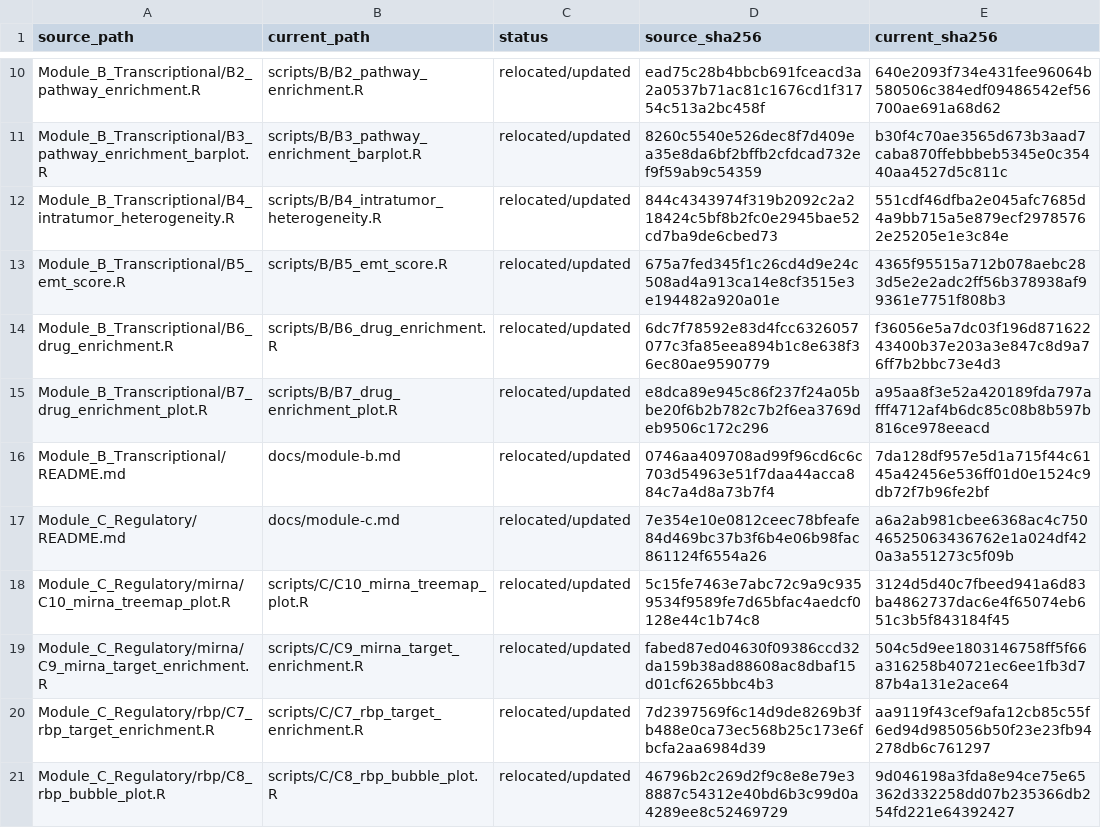
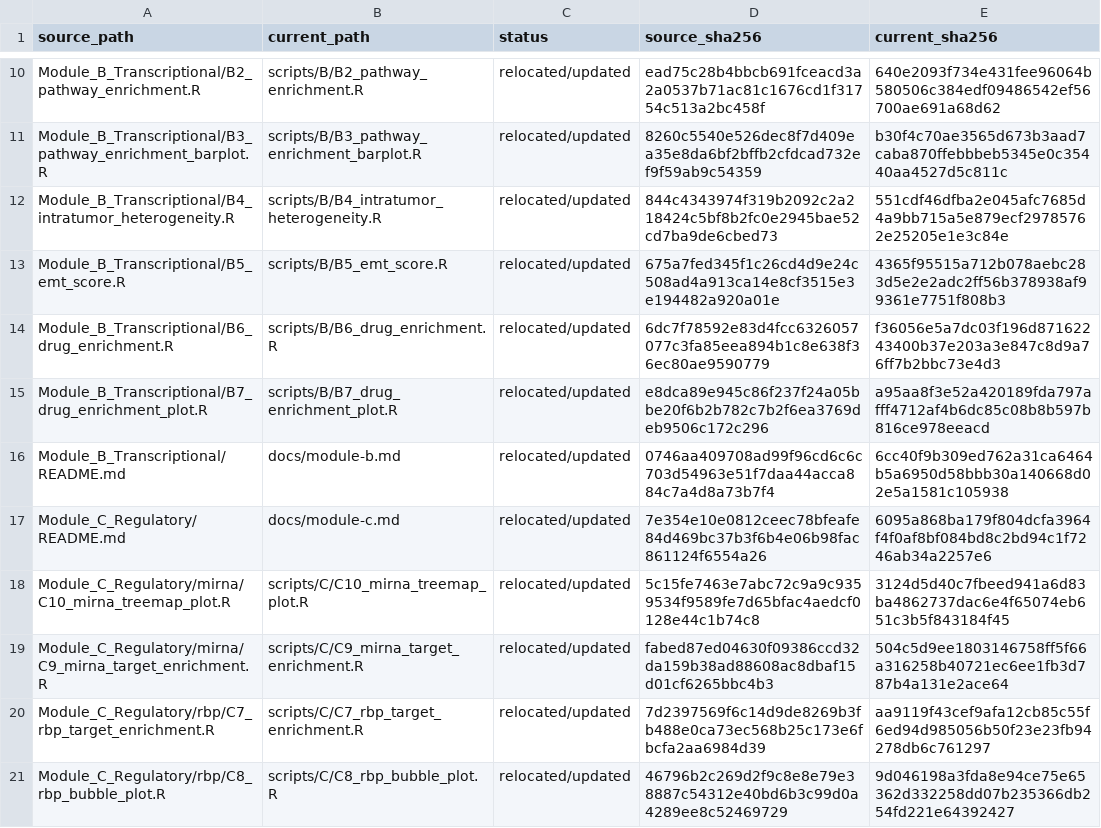
Before and after one commit to QSong-github/RESIST, a TSV file: docs/migration.tsv, drawn as a sheet; only a part is shown, gaps mark what is left out; the diff covers the shown part only.

```diff
--- a/docs/migration.tsv
+++ b/docs/migration.tsv
@@ -15,4 +15,4 @@ Module_B_Transcriptional/B6_drug_enrichment.R	scripts/B/B6_drug_enrichment.R	rel
 Module_B_Transcriptional/B7_drug_enrichment_plot.R	scripts/B/B7_drug_enrichment_plot.R	relocated/updated	e8dca89e945c86f237f24a05bbe20f6b2b782c7b2f6ea3769deb9506c172c296	a95aa8f3e52a420189fda797afff4712af4b6dc85c08b8b597b816ce978eeacd
-Module_B_Transcriptional/README.md	docs/module-b.md	relocated/updated	0746aa409708ad99f96cd6c6c703d54963e51f7daa44acca884c7a4d8a73b7f4	7da128df957e5d1a715f44c6145a42456e536ff01d0e1524c9db72f7b96fe2bf
-Module_C_Regulatory/README.md	docs/module-c.md	relocated/updated	7e354e10e0812ceec78bfeafe84d469bc37b3f6b4e06b98fac861124f6554a26	a6a2ab981cbee6368ac4c75046525063436762e1a024df420a3a551273c5f09b
+Module_B_Transcriptional/README.md	docs/module-b.md	relocated/updated	0746aa409708ad99f96cd6c6c703d54963e51f7daa44acca884c7a4d8a73b7f4	6cc40f9b309ed762a31ca6464b5a6950d58bbb30a140668d02e5a1581c105938
+Module_C_Regulatory/README.md	docs/module-c.md	relocated/updated	7e354e10e0812ceec78bfeafe84d469bc37b3f6b4e06b98fac861124f6554a26	6095a868ba179f804dcfa3964f4f0af8bf084bd8c2bd94c1f7246ab34a2257e6
 Module_C_Regulatory/mirna/C10_mirna_treemap_plot.R	scripts/C/C10_mirna_treemap_plot.R	relocated/updated	5c15fe7463e7abc72c9a9c9359534f9589fe7d65bfac4aedcf0128e44c1b74c8	3124d5d40c7fbeed941a6d83ba4862737dac6e4f65074eb651c3b5f843184f45
```
Also changed, not shown: 26 edited cells elsewhere in this file, 31 other files.
